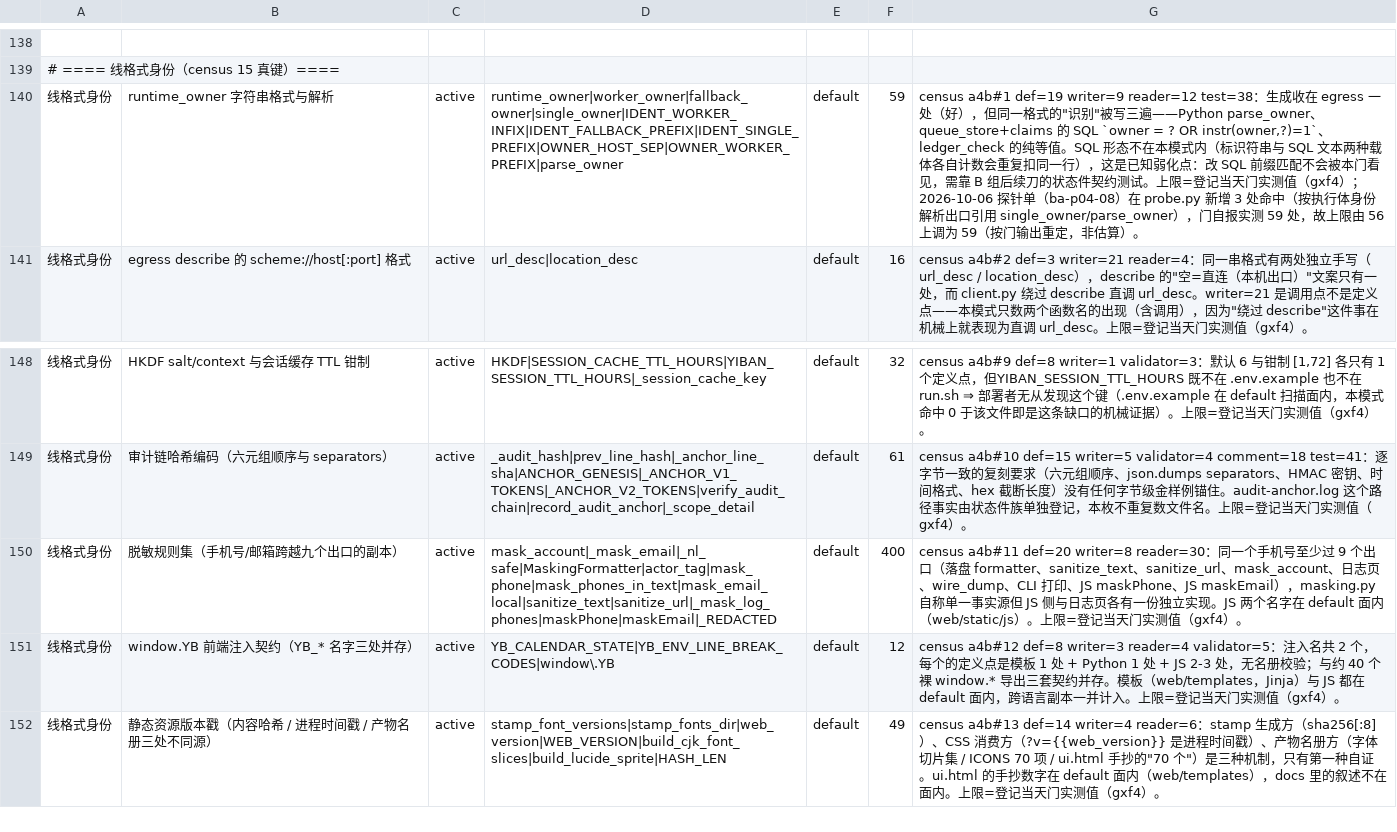
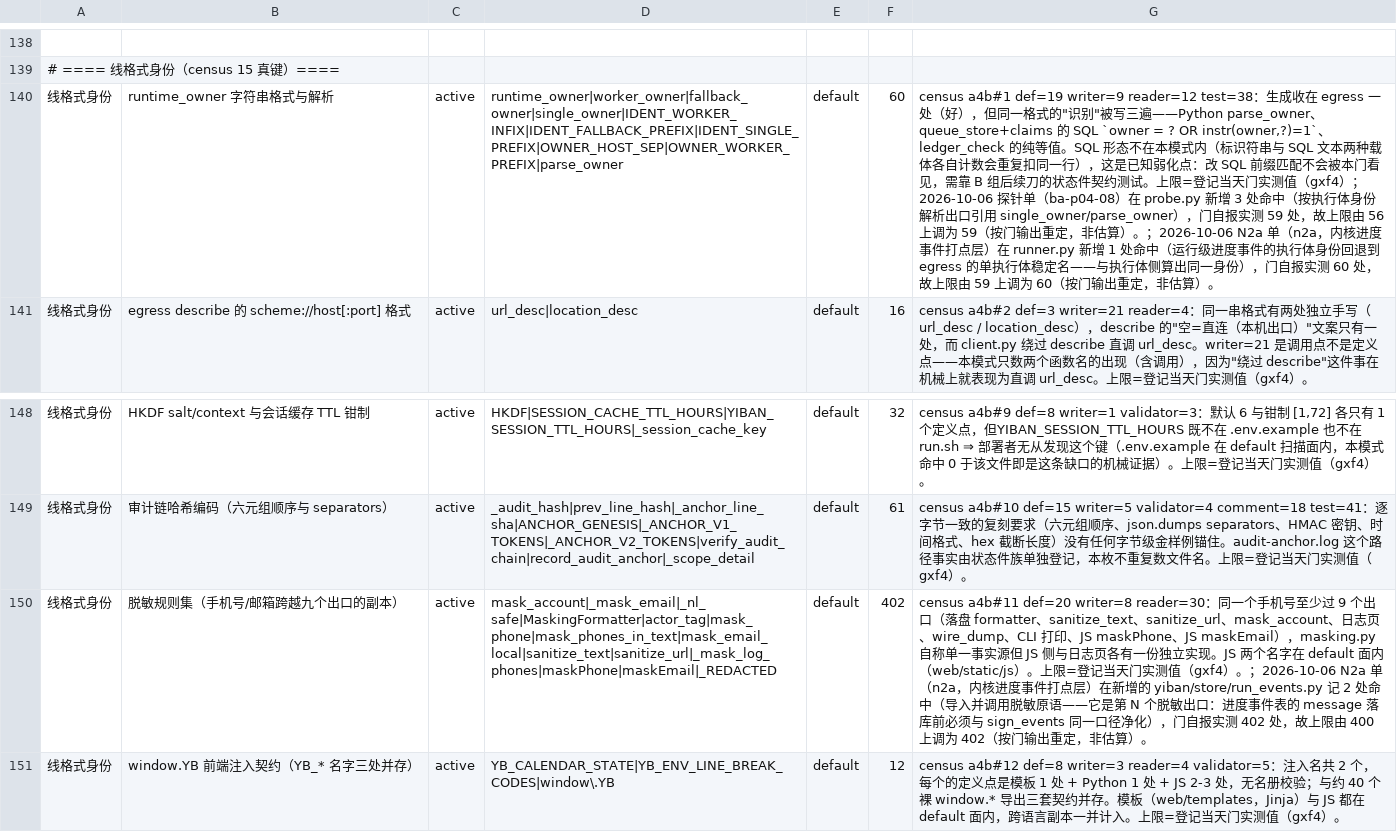
Before and after one commit to frostpolaris1/yiban-auto-sign, a TSV file: scripts/gate/shared-facts.tsv, drawn as a sheet; only a part is shown, gaps mark what is left out; the shorter side is filled out with more unchanged rows; the diff names each change by its address in the sheet, - before the commit and + after, or states it on an @@ line.

Commit message:
feat(events): N2a 内核进度事件打点层（run_events 表 + 统一 reporter）
executor_v3 与 runner 在关键节点（领取/开始/成功/失败/暂停/收尾）经统一
reporter 落 run_events（迁移 v21）。写入失败只告警：打点是观测面，不改变
签到结论与退出码。保留期 14 天，退役走既有每日清理编排（不另立名册）。

- 新增 yiban/store/run_events.py：report/report_many/purge + 节点值域唯一定义点
- 新增迁移 v21（可选档，产物登记进 _ARTIFACTS 以 fail-closed）
- db 门面再导出 + _cascade_phone_owned 连带清理（缺表容忍）
- e2e tests/test_progress_events_e2e.py：16 条（先红 9 → 后绿 16）
- 全量 scripts/dev-verify.sh：4083 passed / 0 failed / 6 skipped

```diff
--- a/scripts/gate/shared-facts.tsv
+++ b/scripts/gate/shared-facts.tsv
-F140: 59
+F140: 60
-G140: …估算）。
+G140: …估算）。；2026-10-06 N2a 单（n2a，内核进度事件打点层）在 runner.py 新增 1 处命中（运行级进度事件的执行体身份回退到 egress 的单执行体稳定名——与执行体侧算出同一身份），门自报实测 60 处，故上限由 59 上调为 60（按门输出重定，非估算）。
-F150: 400
+F150: 402
-G150: …（gxf4）。
+G150: …（gxf4）。；2026-10-06 N2a 单（n2a，内核进度事件打点层）在新增的 yiban/store/run_events.py 记 2 处命中（导入并调用脱敏原语——它是第 N 个脱敏出口：进度事件表的 message 落库前必须与 sign_events 同一口径净化），门自报实测 402 处，故上限由 400 上调为 402（按门输出重定，非估算）。
```
Also changed, not shown: 12 other files.
